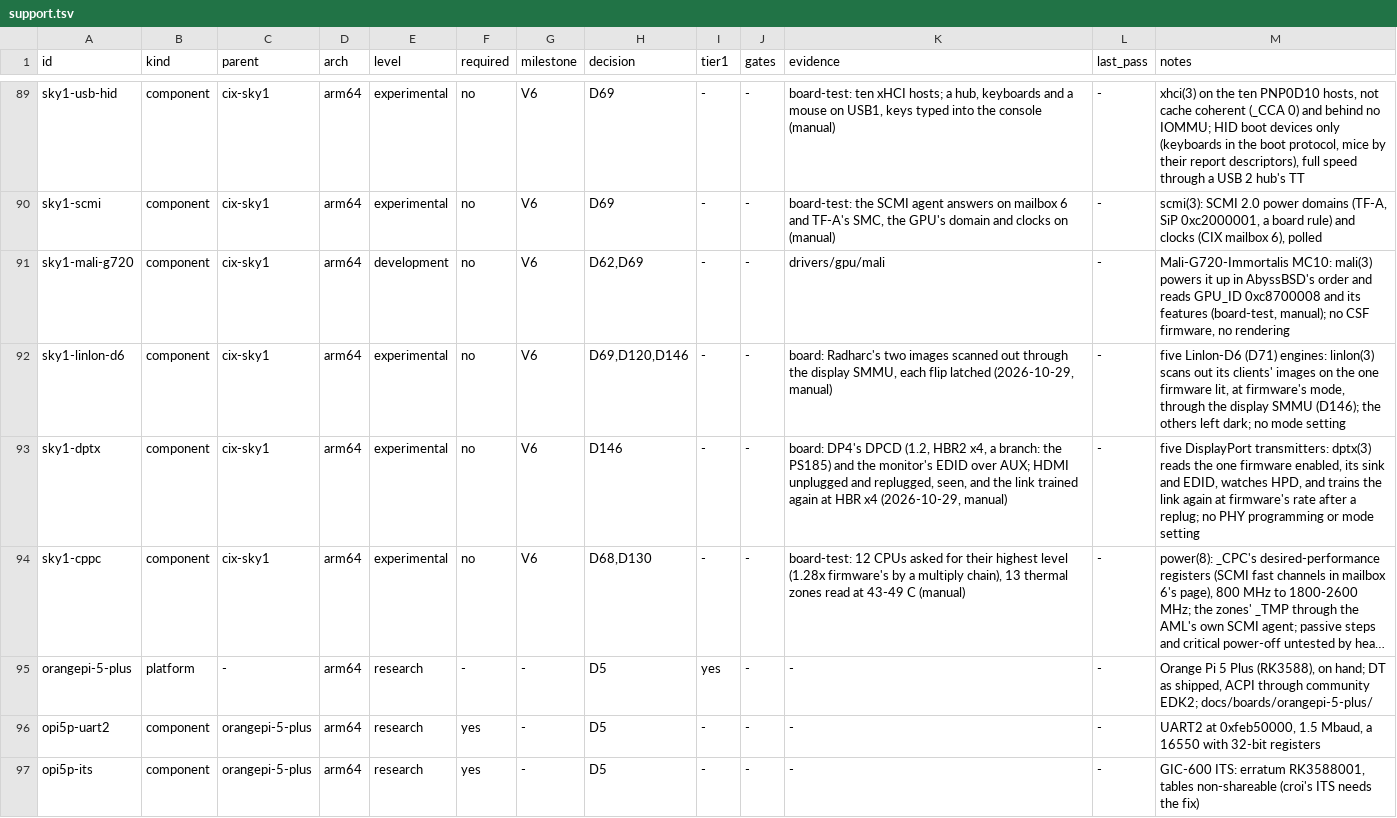
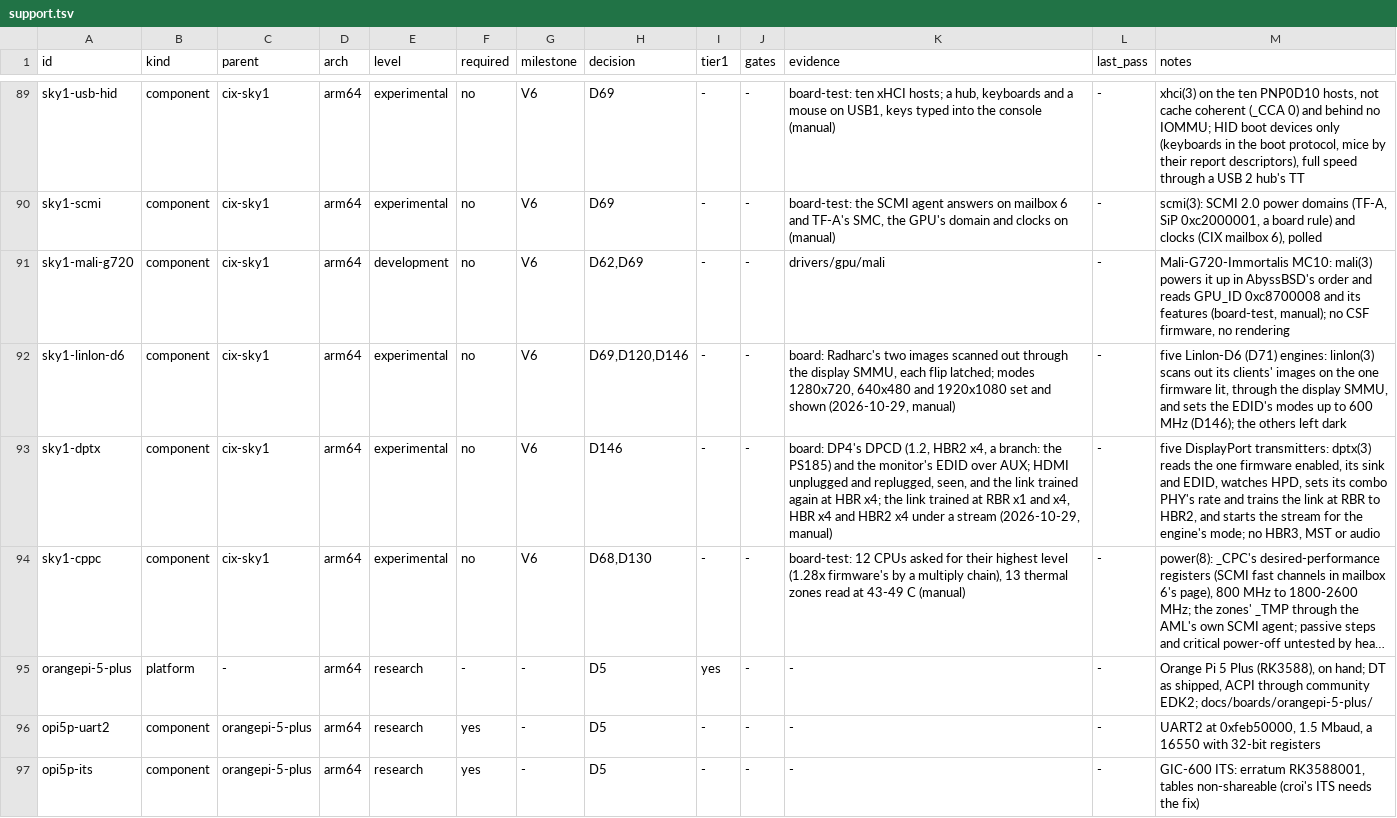
Before and after one commit to JamesKane/VectraOS, a TSV file: docs/hardware/support.tsv, drawn as a sheet; only a part is shown, gaps mark what is left out; long unchanged cells end in …; the diff names each change by its address in the sheet, - before the commit and + after, or states it on an @@ line.

```diff
--- a/docs/hardware/support.tsv
+++ b/docs/hardware/support.tsv
-K92 (evidence): …each flip latched (2026-10-29, manual)
+K92 (evidence): …each flip latched; modes 1280x720, 640x480 and 1920x1080 set and shown (2026-10-29, manual)
-M92 (notes): …firmware lit, at firmware's mode, through the display SMMU (D146); the others left dark; no mode setting
+M92 (notes): …firmware lit, through the display SMMU, and sets the EDID's modes up to 600 MHz (D146); the others left dark
-K93 (evidence): …at HBR x4 (2026-10-29, manual)
+K93 (evidence): …at HBR x4; the link trained at RBR x1 and x4, HBR x4 and HBR2 x4 under a stream (2026-10-29, manual)
-M93 (notes): …watches HPD, and trains the link again at firmware's rate after a replug; no PHY programming or mode setting
+M93 (notes): …watches HPD, sets its combo PHY's rate and trains the link at RBR to HBR2, and starts the stream for the engine's mode; no HBR3, MST or audio
```
Also changed, not shown: 33 other files.
